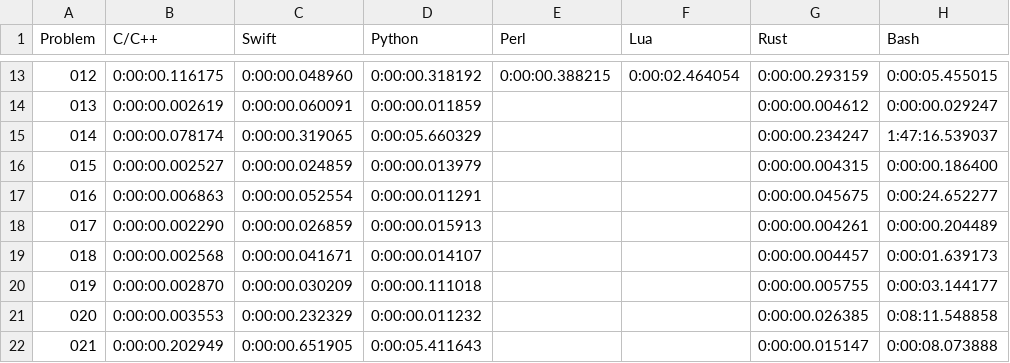
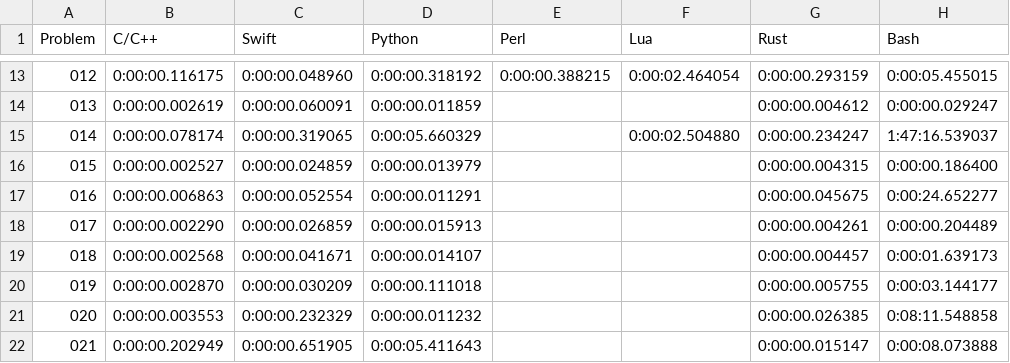
Before and after one commit to mryingster/ProjectEuler, a CSV file: times.csv, drawn as a sheet; only a part is shown, gaps mark what is left out.

Commit message:
Adding solution for problem 14 in Lua.

```diff
--- a/times.csv
+++ b/times.csv
@@ -14,3 +14,3 @@ Problem,C/C++,Swift,Python,Perl,Lua,Rust,Bash
 013,0:00:00.002619,0:00:00.060091,0:00:00.011859,,,0:00:00.004612,0:00:00.029247
-014,0:00:00.078174,0:00:00.319065,0:00:05.660329,,,0:00:00.234247,1:47:16.539037
+014,0:00:00.078174,0:00:00.319065,0:00:05.660329,,0:00:02.504880,0:00:00.234247,1:47:16.539037
 015,0:00:00.002527,0:00:00.024859,0:00:00.013979,,,0:00:00.004315,0:00:00.186400
```
Also changed, not shown: 1 other file.
